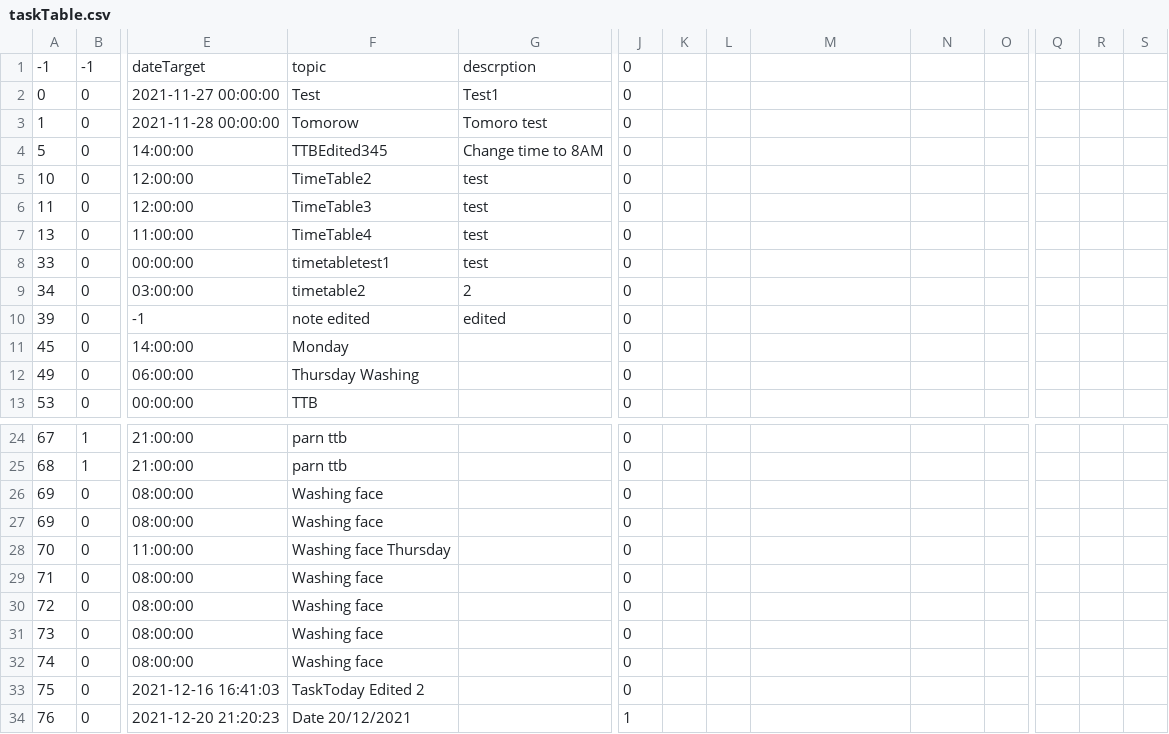
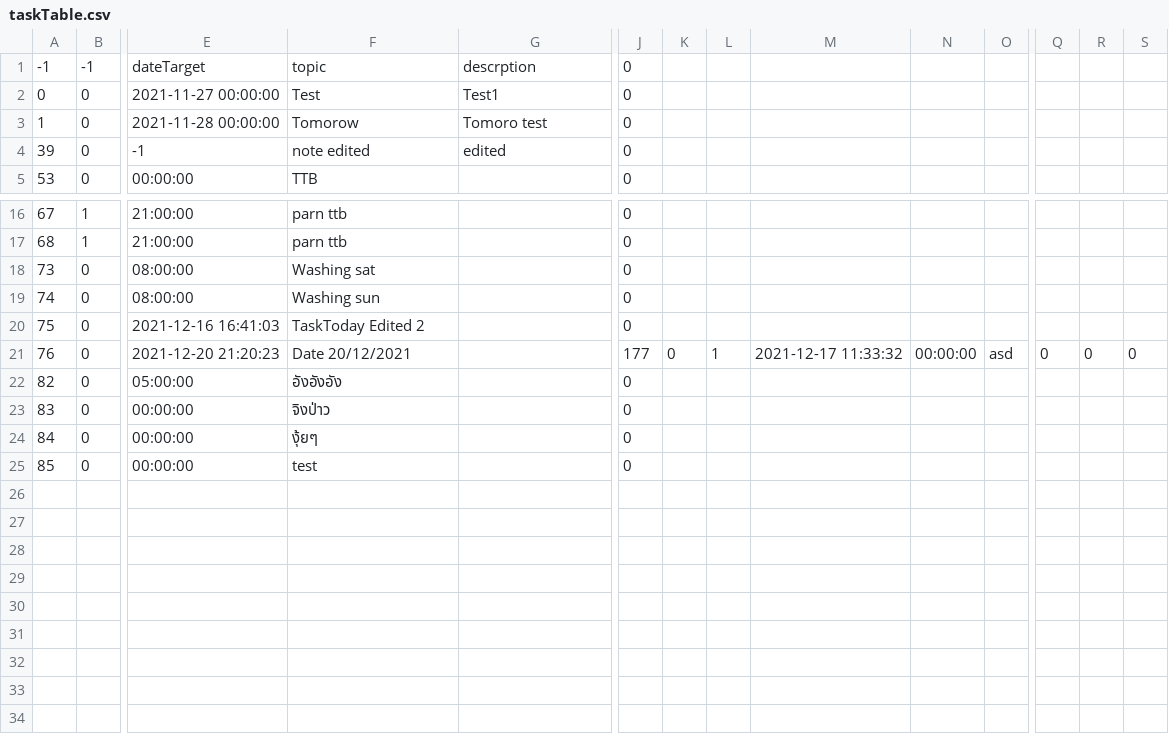
Before and after one commit to The-name-FPGN-is-already-taken/NoteMe, a CSV file: taskTable.csv, drawn as a sheet; only a part is shown, gaps mark what is left out; removed rows and columns are numbered as before the commit, all else as after; rows hold the shown columns only; the diff names each change by its address in the sheet, - before the commit and + after, or states it on an @@ line.

```diff
--- a/taskTable.csv
+++ b/taskTable.csv
-row 4: 5 | 0 | 14:00:00 | TTBEdited345 | Change time to 8AM | 0
-row 5: 10 | 0 | 12:00:00 | TimeTable2 | test | 0
-row 6: 11 | 0 | 12:00:00 | TimeTable3 | test | 0
-row 7: 13 | 0 | 11:00:00 | TimeTable4 | test | 0
-row 8: 33 | 0 | 00:00:00 | timetabletest1 | test | 0
-row 9: 34 | 0 | 03:00:00 | timetable2 | 2 | 0
-row 11: 45 | 0 | 14:00:00 | Monday |  | 0
-row 12: 49 | 0 | 06:00:00 | Thursday Washing |  | 0
-row 26: 69 | 0 | 08:00:00 | Washing face |  | 0
-row 27: 69 | 0 | 08:00:00 | Washing face |  | 0
-row 28: 70 | 0 | 11:00:00 | Washing face Thursday |  | 0
-row 29: 71 | 0 | 08:00:00 | Washing face |  | 0
-row 30: 72 | 0 | 08:00:00 | Washing face |  | 0
-F18: Washing face
+F18: Washing sat
-F19: Washing face
+F19: Washing sun
-J21: 1
+J21: 177
-K21: (empty)
+K21: 0
-L21: (empty)
+L21: 1
-M21: (empty)
+M21: 2021-12-17 11:33:32
-N21: (empty)
+N21: 00:00:00
-O21: (empty)
+O21: asd
-Q21: (empty)
+Q21: 0
-R21: (empty)
+R21: 0
-S21: (empty)
+S21: 0
+row 22: 82 | 0 | 05:00:00 | อังอังอัง |  | 0
+row 23: 83 | 0 | 00:00:00 | จิงป่าว |  | 0
+row 24: 84 | 0 | 00:00:00 | งุ้ยๆ |  | 0
+row 25: 85 | 0 | 00:00:00 | test |  | 0
```
Also changed, not shown: 5 other files.
